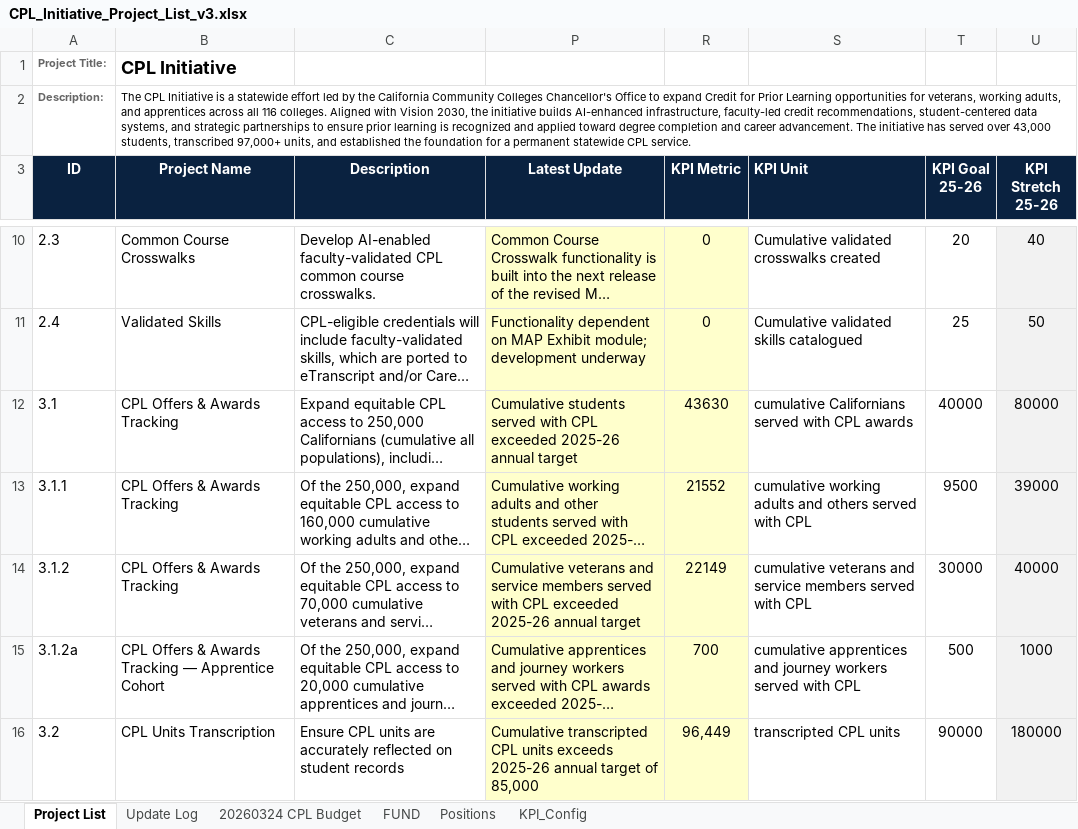
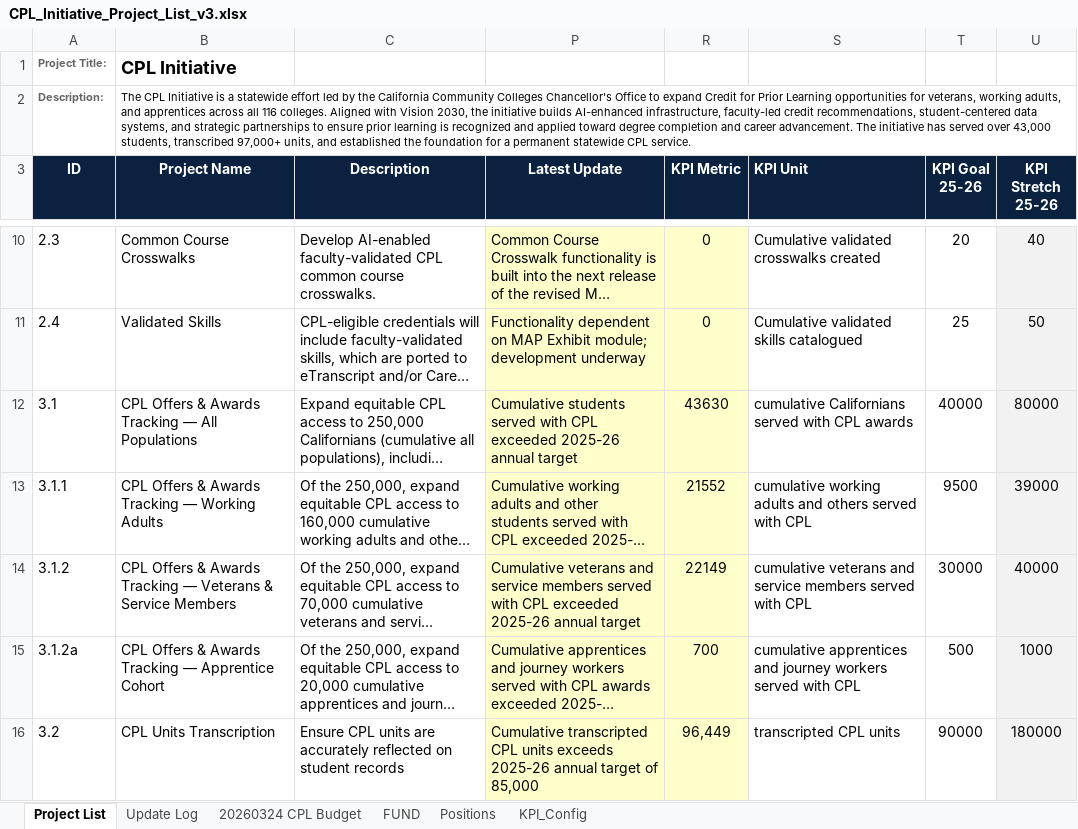
Before and after one commit to CPL-Initiative/cpl-project-tracker, an Excel workbook: CPL_Initiative_Project_List_v3.xlsx, sheet Project List, drawn as a sheet; only a part is shown, gaps mark what is left out; long unchanged cells end in …; values as stored, in another font and other column widths than the file's, no borders; the diff names each change by its address in the sheet, - before the commit and + after, or states it on an @@ line.

```diff
--- a/CPL_Initiative_Project_List_v3.xlsx (sheet Project List)
+++ b/CPL_Initiative_Project_List_v3.xlsx (sheet Project List)
-B12 (Project Name): CPL Offers & Awards Tracking
+B12 (Project Name): CPL Offers & Awards Tracking — All Populations
-B13 (Project Name): CPL Offers & Awards Tracking
+B13 (Project Name): CPL Offers & Awards Tracking — Working Adults
-B14 (Project Name): CPL Offers & Awards Tracking
+B14 (Project Name): CPL Offers & Awards Tracking — Veterans & Service Members
```
